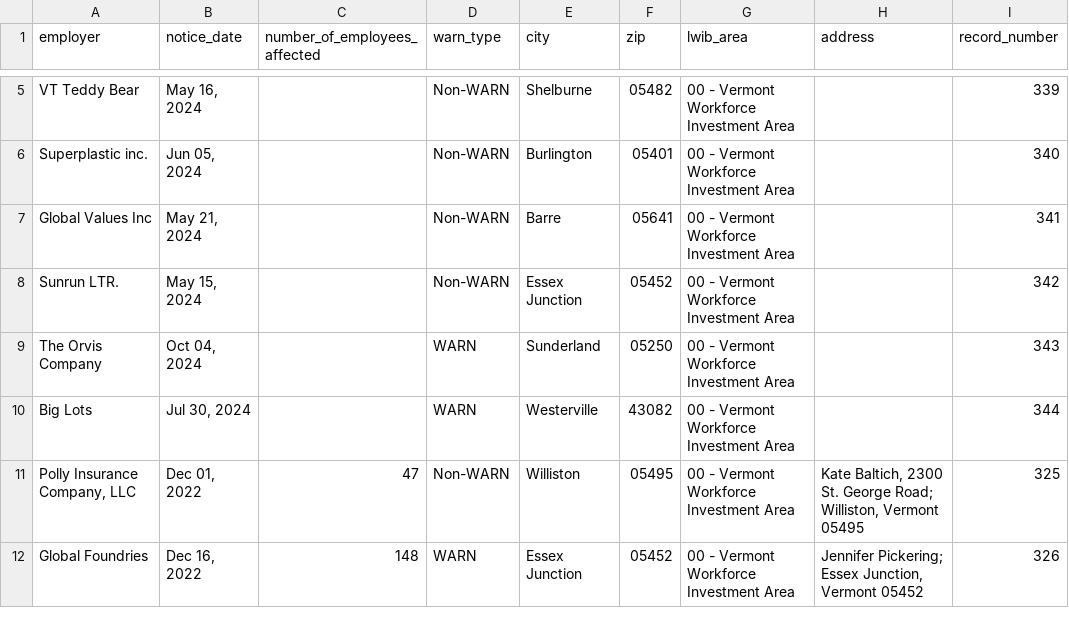
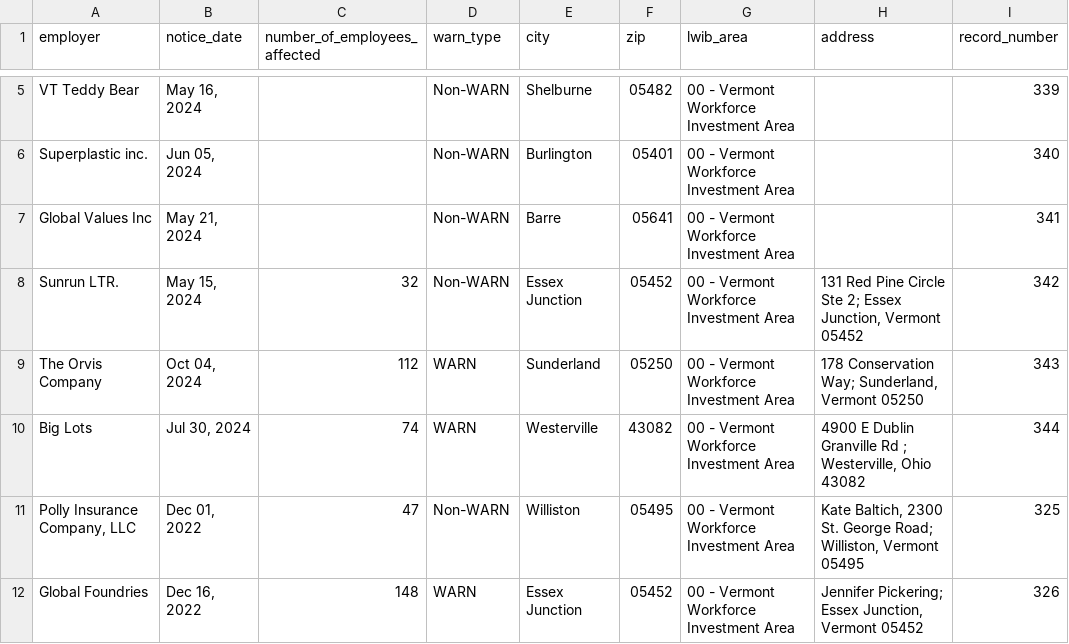
Before and after one commit to biglocalnews/layoff-watch, a CSV file: data/warn-transformer/raw/vt.csv, drawn as a sheet; only a part is shown, gaps mark what is left out; the diff names each change by its address in the sheet, - before the commit and + after, or states it on an @@ line.

```diff
--- a/data/warn-transformer/raw/vt.csv
+++ b/data/warn-transformer/raw/vt.csv
-C8 (number_of_employees_affected): (empty)
+C8 (number_of_employees_affected): 32
-H8 (address): (empty)
+H8 (address): 131 Red Pine Circle Ste 2; Essex Junction, Vermont 05452
-C9 (number_of_employees_affected): (empty)
+C9 (number_of_employees_affected): 112
-H9 (address): (empty)
+H9 (address): 178 Conservation Way; Sunderland, Vermont 05250
-C10 (number_of_employees_affected): (empty)
+C10 (number_of_employees_affected): 74
-H10 (address): (empty)
+H10 (address): 4900 E Dublin Granville Rd ; Westerville, Ohio 43082
```
Also changed, not shown: data/warn-transformer/raw/co.csv, 7 other files.
